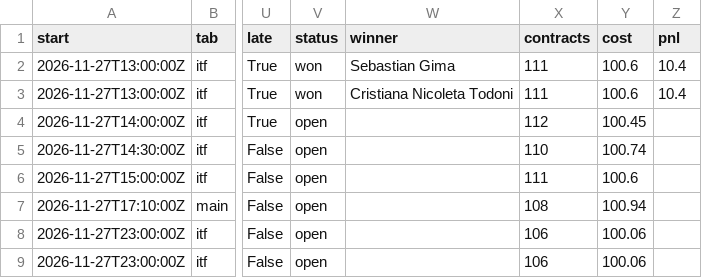
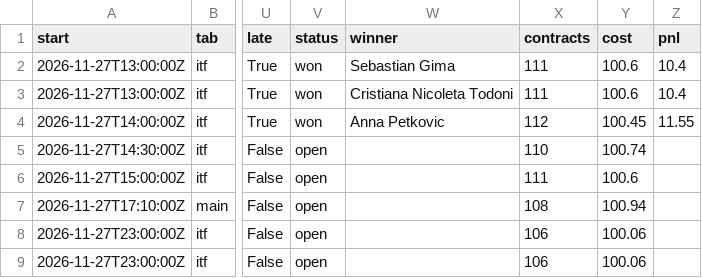
Before and after one commit to investment-analytics3/nba-pregame, a CSV file: docs/tennis/results.csv, drawn as a sheet; only a part is shown, gaps mark what is left out; the diff names each change by its address in the sheet, - before the commit and + after, or states it on an @@ line.

```diff
--- a/docs/tennis/results.csv
+++ b/docs/tennis/results.csv
-V4 (status): open
+V4 (status): won
-W4 (winner): (empty)
+W4 (winner): Anna Petkovic
-Z4 (pnl): (empty)
+Z4 (pnl): 11.55
```
Also changed, not shown: 7 other files.
